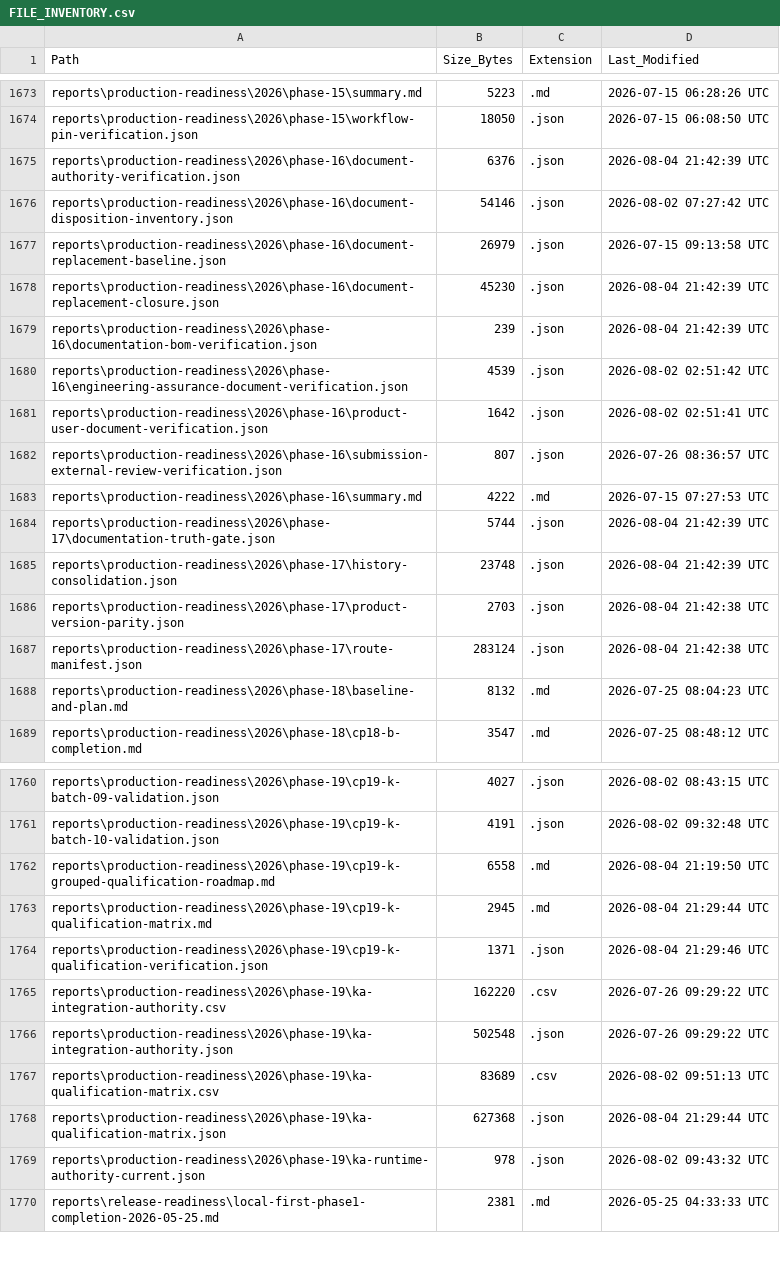
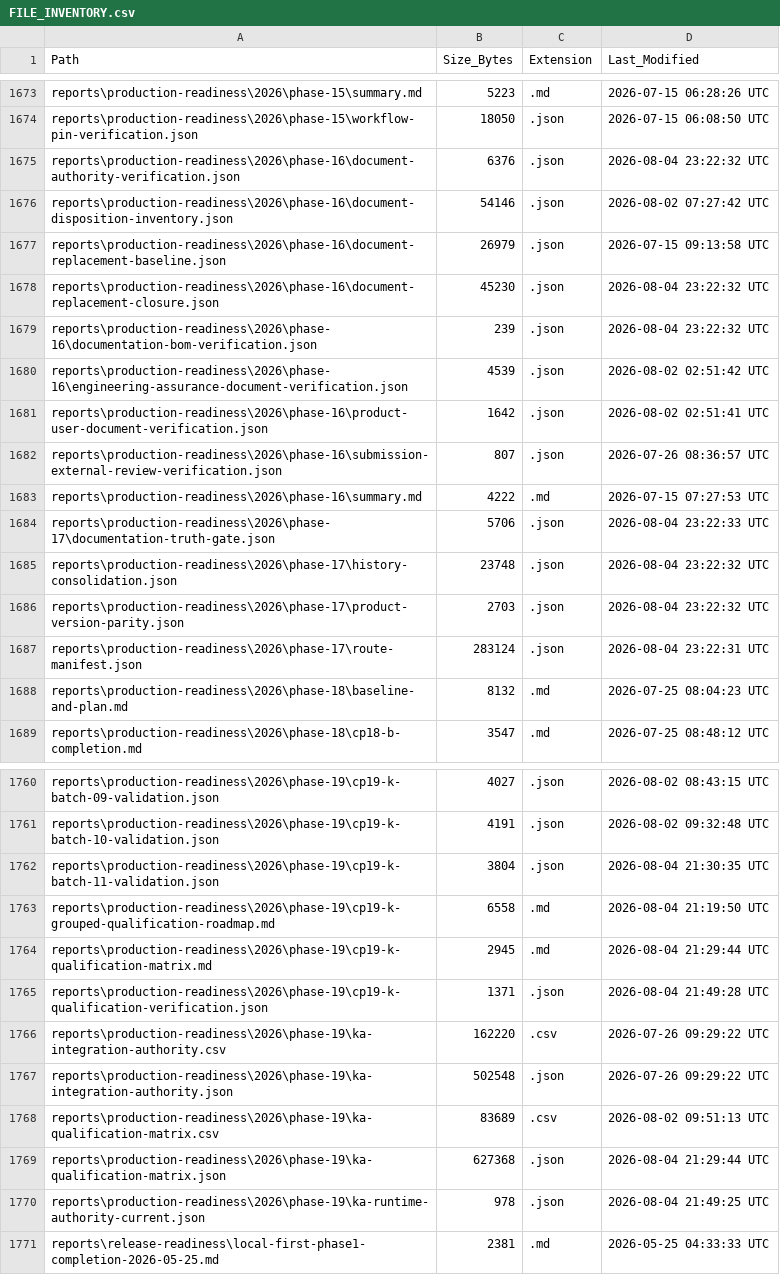
Before and after one commit to kherrera6219/DataLogicEngine, a CSV file: docs/FILE_INVENTORY.csv, drawn as a sheet; only a part is shown, gaps mark what is left out; the diff covers the shown part only.

Commit message:
fix-dependency-alerts-after-batch-11

```diff
--- a/docs/FILE_INVENTORY.csv
+++ b/docs/FILE_INVENTORY.csv
@@ -1674,7 +1674,7 @@ reports\production-readiness\2026\phase-15\summary.md,5223,.md,2026-07-15 06:28:
 reports\production-readiness\2026\phase-15\workflow-pin-verification.json,18050,.json,2026-07-15 06:08:50 UTC
-reports\production-readiness\2026\phase-16\document-authority-verification.json,6376,.json,2026-08-04 21:42:39 UTC
+reports\production-readiness\2026\phase-16\document-authority-verification.json,6376,.json,2026-08-04 23:22:32 UTC
 reports\production-readiness\2026\phase-16\document-disposition-inventory.json,54146,.json,2026-08-02 07:27:42 UTC
 reports\production-readiness\2026\phase-16\document-replacement-baseline.json,26979,.json,2026-07-15 09:13:58 UTC
-reports\production-readiness\2026\phase-16\document-replacement-closure.json,45230,.json,2026-08-04 21:42:39 UTC
-reports\production-readiness\2026\phase-16\documentation-bom-verification.json,239,.json,2026-08-04 21:42:39 UTC
+reports\production-readiness\2026\phase-16\document-replacement-closure.json,45230,.json,2026-08-04 23:22:32 UTC
+reports\production-readiness\2026\phase-16\documentation-bom-verification.json,239,.json,2026-08-04 23:22:32 UTC
 reports\production-readiness\2026\phase-16\engineering-assurance-document-verification.json,4539,.json,2026-08-02 02:51:42 UTC
@@ -1683,6 +1683,6 @@ reports\production-readiness\2026\phase-16\submission-external-review-verificati
 reports\production-readiness\2026\phase-16\summary.md,4222,.md,2026-07-15 07:27:53 UTC
-reports\production-readiness\2026\phase-17\documentation-truth-gate.json,5744,.json,2026-08-04 21:42:39 UTC
-reports\production-readiness\2026\phase-17\history-consolidation.json,23748,.json,2026-08-04 21:42:39 UTC
-reports\production-readiness\2026\phase-17\product-version-parity.json,2703,.json,2026-08-04 21:42:38 UTC
-reports\production-readiness\2026\phase-17\route-manifest.json,283124,.json,2026-08-04 21:42:38 UTC
+reports\production-readiness\2026\phase-17\documentation-truth-gate.json,5706,.json,2026-08-04 23:22:33 UTC
+reports\production-readiness\2026\phase-17\history-consolidation.json,23748,.json,2026-08-04 23:22:32 UTC
+reports\production-readiness\2026\phase-17\product-version-parity.json,2703,.json,2026-08-04 23:22:32 UTC
+reports\production-readiness\2026\phase-17\route-manifest.json,283124,.json,2026-08-04 23:22:31 UTC
 reports\production-readiness\2026\phase-18\baseline-and-plan.md,8132,.md,2026-07-25 08:04:23 UTC
@@ -1761,5 +1761,6 @@ reports\production-readiness\2026\phase-19\cp19-k-batch-09-validation.json,4027,
 reports\production-readiness\2026\phase-19\cp19-k-batch-10-validation.json,4191,.json,2026-08-02 09:32:48 UTC
+reports\production-readiness\2026\phase-19\cp19-k-batch-11-validation.json,3804,.json,2026-08-04 21:30:35 UTC
 reports\production-readiness\2026\phase-19\cp19-k-grouped-qualification-roadmap.md,6558,.md,2026-08-04 21:19:50 UTC
 reports\production-readiness\2026\phase-19\cp19-k-qualification-matrix.md,2945,.md,2026-08-04 21:29:44 UTC
-reports\production-readiness\2026\phase-19\cp19-k-qualification-verification.json,1371,.json,2026-08-04 21:29:46 UTC
+reports\production-readiness\2026\phase-19\cp19-k-qualification-verification.json,1371,.json,2026-08-04 21:49:28 UTC
 reports\production-readiness\2026\phase-19\ka-integration-authority.csv,162220,.csv,2026-07-26 09:29:22 UTC
@@ -1768,3 +1769,3 @@ reports\production-readiness\2026\phase-19\ka-qualification-matrix.csv,83689,.cs
 reports\production-readiness\2026\phase-19\ka-qualification-matrix.json,627368,.json,2026-08-04 21:29:44 UTC
-reports\production-readiness\2026\phase-19\ka-runtime-authority-current.json,978,.json,2026-08-02 09:43:32 UTC
+reports\production-readiness\2026\phase-19\ka-runtime-authority-current.json,978,.json,2026-08-04 21:49:25 UTC
 reports\release-readiness\local-first-phase1-completion-2026-05-25.md,2381,.md,2026-05-25 04:33:33 UTC
```
Also changed, not shown: 26 edited cells elsewhere in this file, 19 other files.
